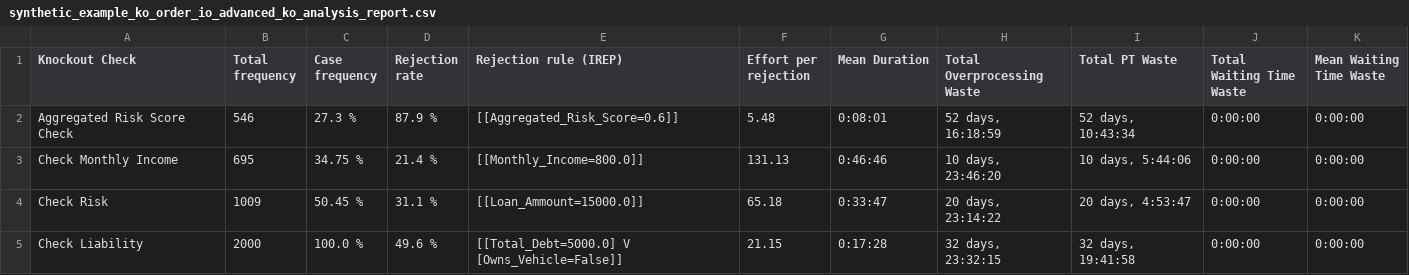
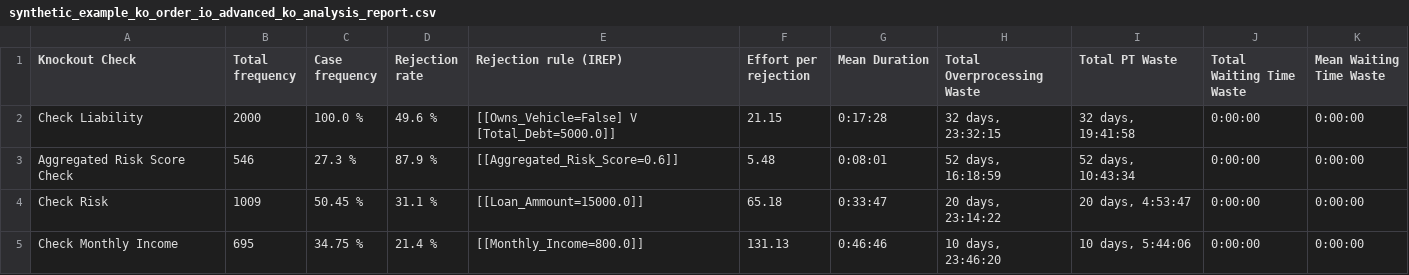
Before and after one commit to AutomatedProcessImprovement/knockouts-optimization, a CSV file: knockout_ios/outputs/synthetic_example_ko_order_io_advanced_ko_analysis_report.csv, drawn as a sheet.

```diff
--- a/knockout_ios/outputs/synthetic_example_ko_order_io_advanced_ko_analysis_report.csv
+++ b/knockout_ios/outputs/synthetic_example_ko_order_io_advanced_ko_analysis_report.csv
@@ -1,5 +1,5 @@
 Knockout Check,Total frequency,Case frequency,Rejection rate,Rejection rule (IREP),Effort per rejection,Mean Duration,Total Overprocessing Waste,Total PT Waste,Total Waiting Time Waste,Mean Waiting Time Waste
+Check Liability,2000,100.0 %,49.6 %,[[Owns_Vehicle=False] V [Total_Debt=5000.0]],21.15,0:17:28,"32 days, 23:32:15","32 days, 19:41:58",0:00:00,0:00:00
 Aggregated Risk Score Check,546,27.3 %,87.9 %,[[Aggregated_Risk_Score=0.6]],5.48,0:08:01,"52 days, 16:18:59","52 days, 10:43:34",0:00:00,0:00:00
+Check Risk,1009,50.45 %,31.1 %,[[Loan_Ammount=15000.0]],65.18,0:33:47,"20 days, 23:14:22","20 days, 4:53:47",0:00:00,0:00:00
 Check Monthly Income,695,34.75 %,21.4 %,[[Monthly_Income=800.0]],131.13,0:46:46,"10 days, 23:46:20","10 days, 5:44:06",0:00:00,0:00:00
-Check Risk,1009,50.45 %,31.1 %,[[Loan_Ammount=15000.0]],65.18,0:33:47,"20 days, 23:14:22","20 days, 4:53:47",0:00:00,0:00:00
-Check Liability,2000,100.0 %,49.6 %,[[Total_Debt=5000.0] V [Owns_Vehicle=False]],21.15,0:17:28,"32 days, 23:32:15","32 days, 19:41:58",0:00:00,0:00:00
```
Also changed, not shown: knockout_ios/outputs/envpermit_ko_analysis_report.csv, knockout_ios/outputs/synthetic_example_ko_order_io_pipeline_pytest_ko_analysis_report.csv, 7 other files.
